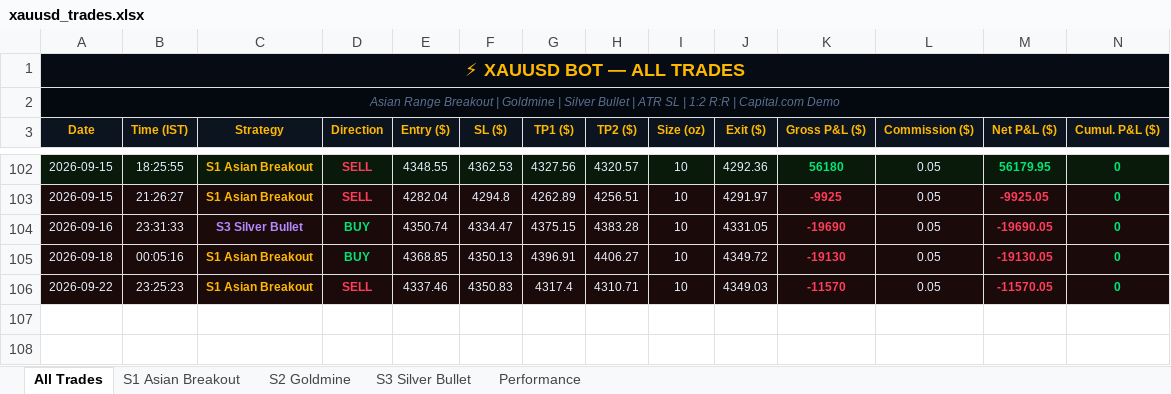
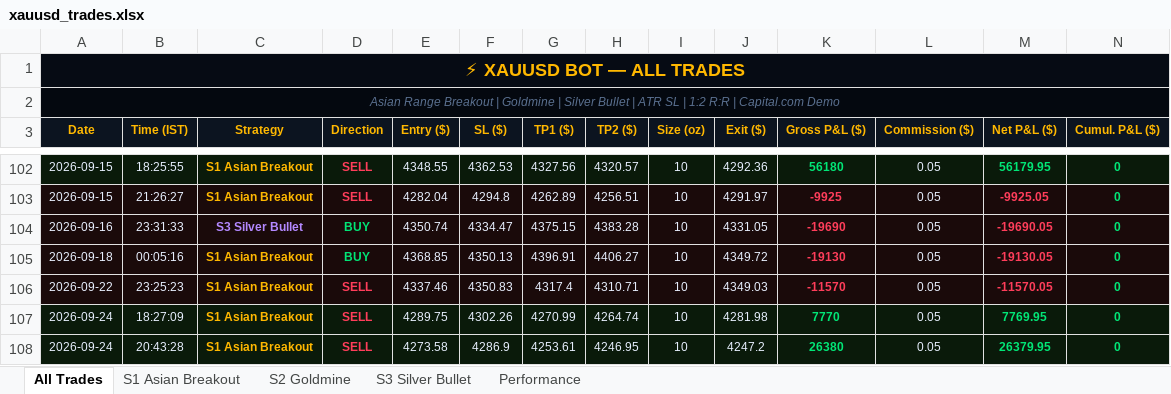
Before and after one commit to why666-dev/xauusd-bot, an Excel workbook: xauusd_trades.xlsx, sheet All Trades, drawn as a sheet; only a part is shown, gaps mark what is left out; values as stored, in another font and other column widths than the file's, no borders; rows hold the shown columns only; the diff names each change by its address in the sheet, - before the commit and + after, or states it on an @@ line.

```diff
--- a/xauusd_trades.xlsx (sheet All Trades)
+++ b/xauusd_trades.xlsx (sheet All Trades)
+row 107: 2026-09-24 | 18:27:09 | S1 Asian Breakout | SELL | 4289.75 | 4302.26 | 4270.99 | 4264.74 | 10 | 4281.98 | 7770 | 0.05 | 7769.95 | 0
+row 108: 2026-09-24 | 20:43:28 | S1 Asian Breakout | SELL | 4273.58 | 4286.9 | 4253.61 | 4246.95 | 10 | 4247.2 | 26380 | 0.05 | 26379.95 | 0
```
Also changed, not shown: sheet S1 Asian Breakout, 2 other files.
